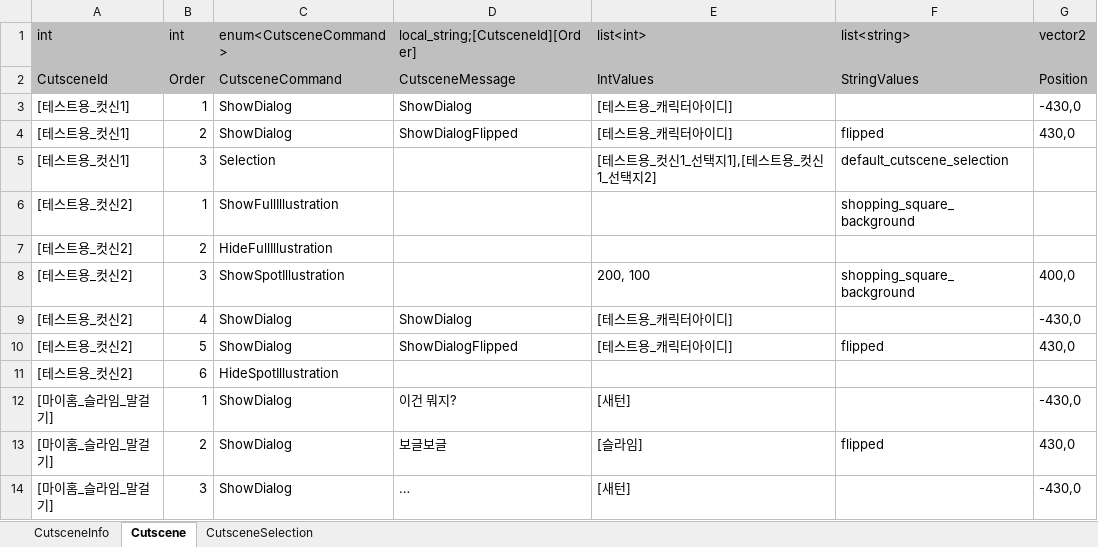
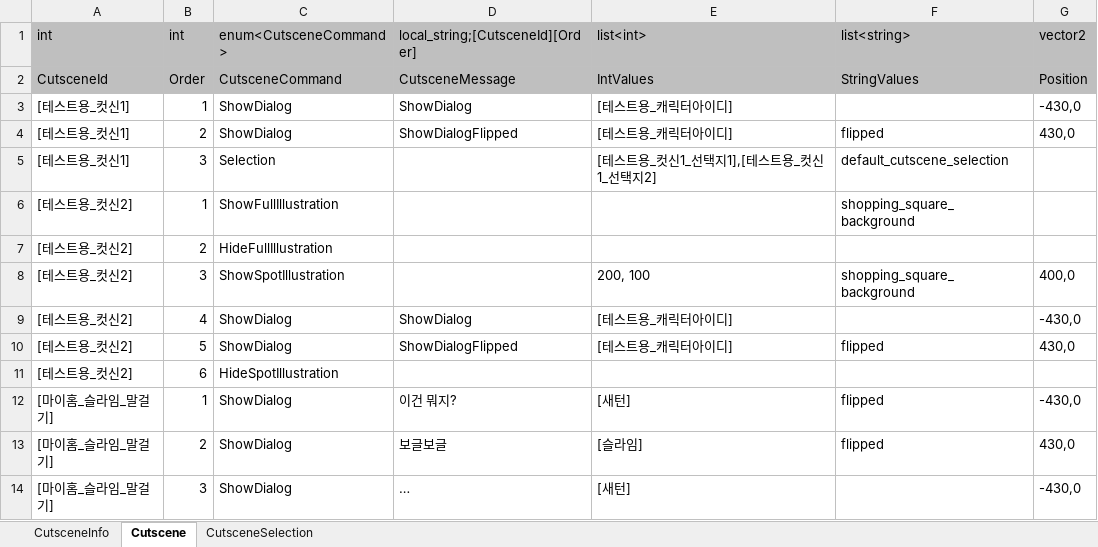
Before and after one commit to Lunaria-Project/lunaria-data, an Excel workbook: excel/CutsceneData.xlsx, sheet Cutscene, drawn as a sheet; values as stored, in another font and other column widths than the file's, no borders; the diff names each change by its address in the sheet, - before the commit and + after, or states it on an @@ line.

Commit message:
슬라임 컷신 수정

```diff
--- a/excel/CutsceneData.xlsx (sheet Cutscene)
+++ b/excel/CutsceneData.xlsx (sheet Cutscene)
-F12 (list<string>): (empty)
+F12 (list<string>): flipped
```
